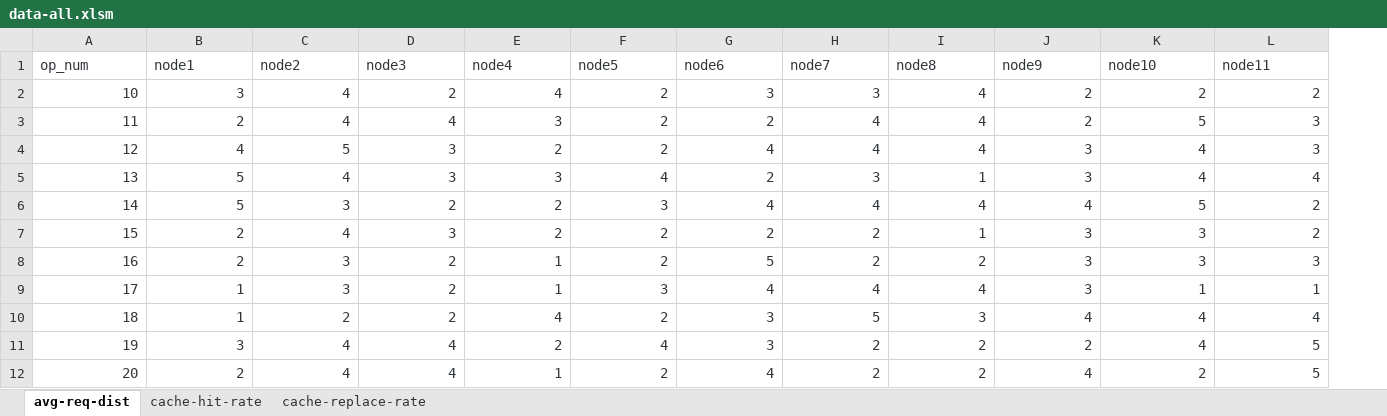
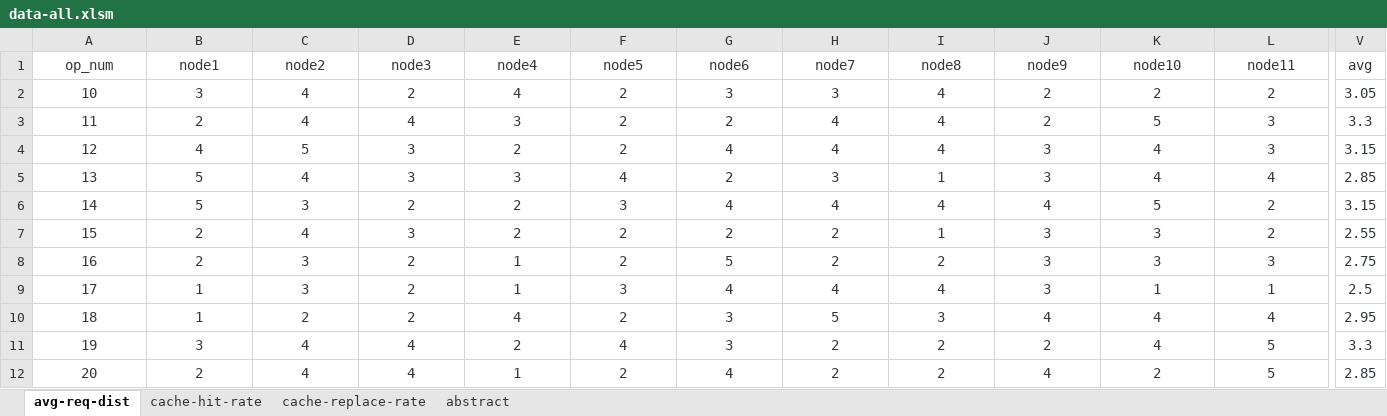
Before and after one commit to oven-yang/cache, an Excel workbook: doc/data/data-all.xlsm, sheet avg-req-dist, drawn as a sheet; only a part is shown, gaps mark what is left out; values as stored, in another font and other column widths than the file's, no borders; the diff covers the shown part only; the diff names each change by its address in the sheet, - before the commit and + after, or states it on an @@ line.

Commit message:
update data Excel file

```diff
--- a/doc/data/data-all.xlsm (sheet avg-req-dist)
+++ b/doc/data/data-all.xlsm (sheet avg-req-dist)
+sheet tab: abstract
+column V (avg), rows 2-12: 3.05 | 3.3 | 3.15 | 2.85 | 3.15 | 2.55 | 2.75 | 2.5 | 2.95 | 3.3 | 2.85
-A1:L1 alignment: left
+A1:L1 alignment: center
-A2:L12 alignment: right
+A2:L12 alignment: center
```
Also changed, not shown: cell formats elsewhere in this sheet, sheet cache-replace-rate, sheet cache-hit-rate.
